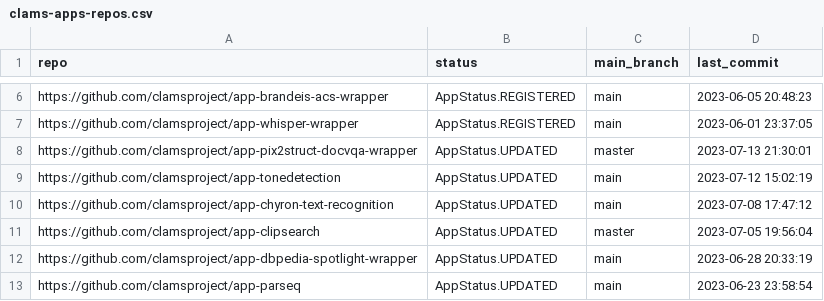
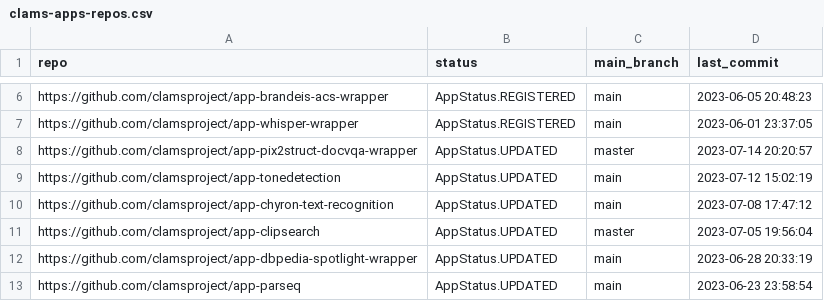
Before and after one commit to keighrim/ghactions-tester, a CSV file: clams-apps-repos.csv, drawn as a sheet; only a part is shown, gaps mark what is left out.

Commit message:
updating app development dashboard file

```diff
--- a/clams-apps-repos.csv
+++ b/clams-apps-repos.csv
@@ -7,3 +7,3 @@ https://github.com/clamsproject/app-brandeis-acs-wrapper,AppStatus.REGISTERED,ma
 https://github.com/clamsproject/app-whisper-wrapper,AppStatus.REGISTERED,main,2023-06-01 23:37:05
-https://github.com/clamsproject/app-pix2struct-docvqa-wrapper,AppStatus.UPDATED,master,2023-07-13 21:30:01
+https://github.com/clamsproject/app-pix2struct-docvqa-wrapper,AppStatus.UPDATED,master,2023-07-14 20:20:57
 https://github.com/clamsproject/app-tonedetection,AppStatus.UPDATED,main,2023-07-12 15:02:19
```
